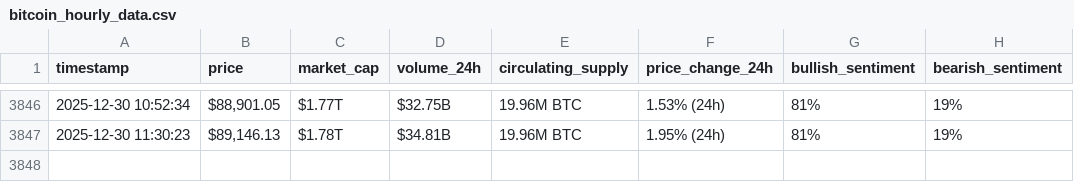
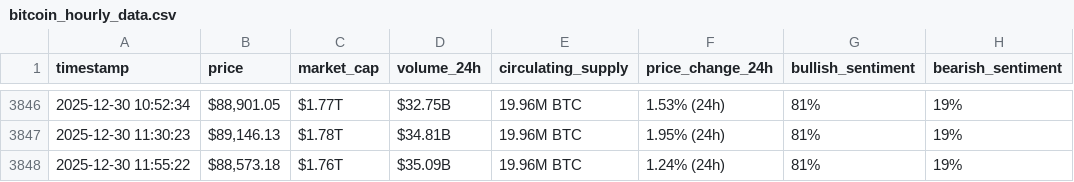
Before and after one commit to Khayyat-cmd/webscraping-automation2, a CSV file: bitcoin_hourly_data.csv, drawn as a sheet; only a part is shown, gaps mark what is left out.

```diff
--- a/bitcoin_hourly_data.csv
+++ b/bitcoin_hourly_data.csv
@@ -3847 +3847,2 @@ timestamp,price,market_cap,volume_24h,circulating_supply,price_change_24h,bullis
 2025-12-30 11:30:23,"$89,146.13",$1.78T,$34.81B,19.96M BTC,1.95% (24h),81%,19%
+2025-12-30 11:55:22,"$88,573.18",$1.76T,$35.09B,19.96M BTC,1.24% (24h),81%,19%
```
